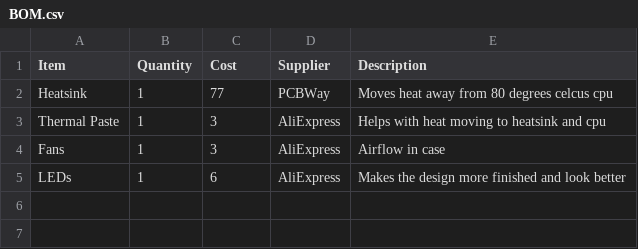
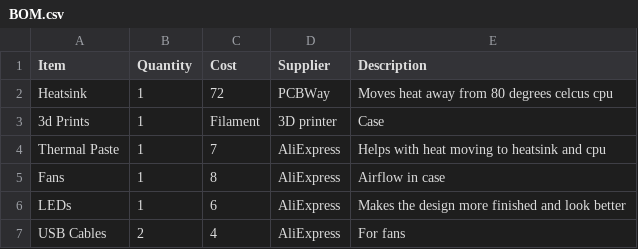
Before and after one commit to Vulcan43/Chromebook-Batocera-PC-Heatsink-and-Case, a CSV file: BOM.csv, drawn as a sheet.

Commit message:
Update BOM.csv

```diff
--- a/BOM.csv
+++ b/BOM.csv
@@ -1,5 +1,7 @@
 Item,Quantity,Cost,Supplier,Description
-Heatsink,1,77,PCBWay,Moves heat away from 80 degrees celcus cpu
-Thermal Paste,1,3,AliExpress,Helps with heat moving to heatsink and cpu
-Fans,1,3,AliExpress,Airflow in case
+Heatsink,1,72,PCBWay,Moves heat away from 80 degrees celcus cpu
+3d Prints,1,Filament,3D printer,Case
+Thermal Paste,1,7,AliExpress,Helps with heat moving to heatsink and cpu
+Fans,1,8,AliExpress,Airflow in case
 LEDs,1,6,AliExpress,Makes the design more finished and look better
+USB Cables,2,4,AliExpress,For fans
```
